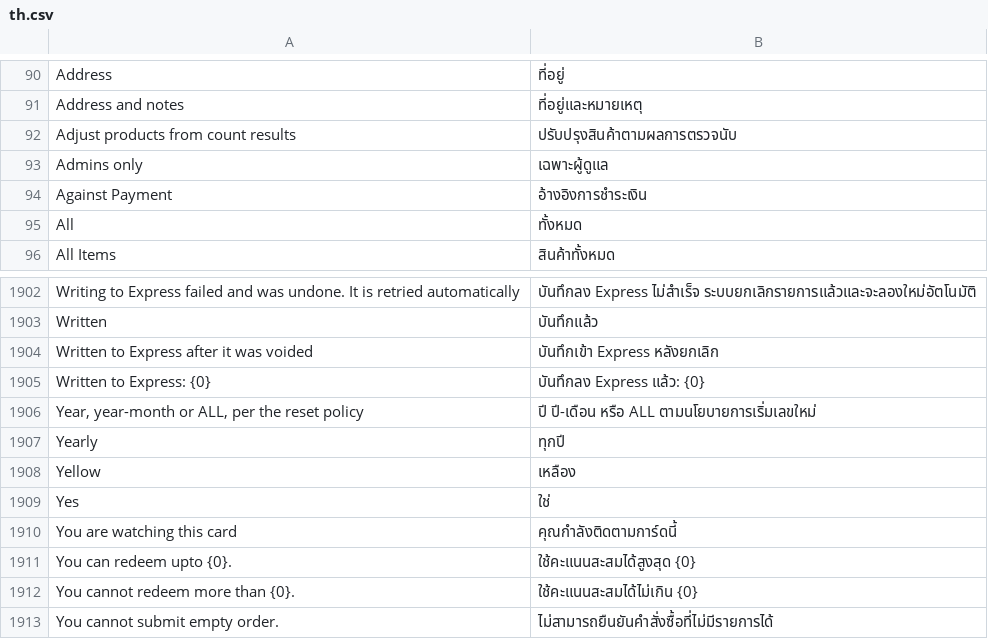
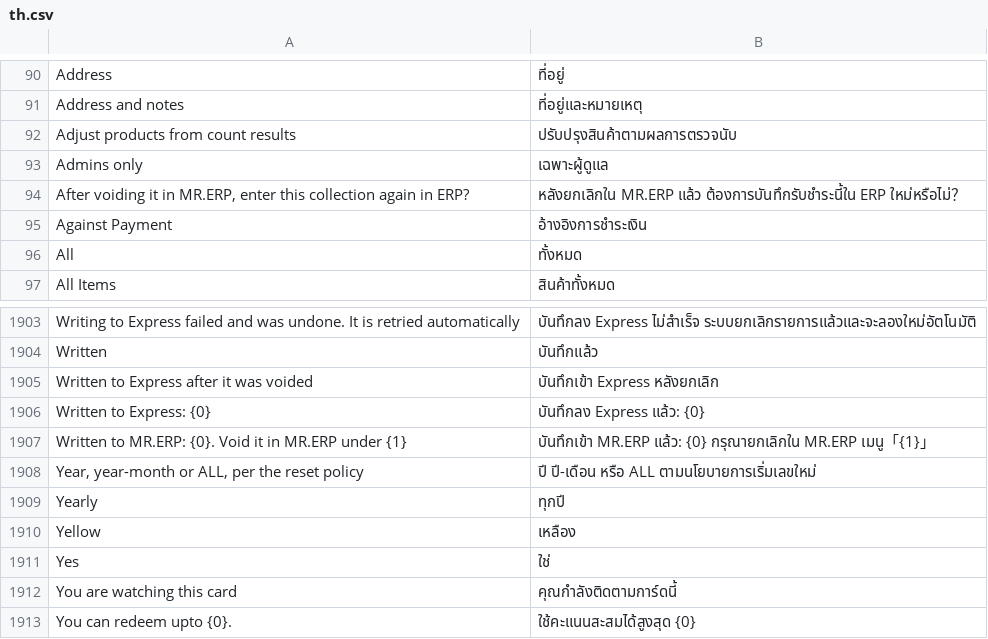
Before and after one commit to skin306152-star/pearnly, a CSV file: apps/pearnly_erp_portal/pearnly_erp_portal/translations/th.csv, drawn as a sheet; only a part is shown, gaps mark what is left out; the shorter side is filled out with more unchanged rows.

Commit message:
feat: MR.ERP collections in every entry: the collection method step allows one kind of money (cash or one bank, a discount still allowed) on the web dialog, LINE and the CC guide with the server check kept as the backstop, the receipt menu is asked once and remembered in the web dialog, the CC guide's account set step and LINE when several linked menus exist, the reading notice names MR.ERP instead of Express, a voided collection already written into MR.ERP shows its number, menu and settled invoices with two approved sentences (void it in MR.ERP under the menu; enter it again in ERP afterwards?), and the collection entry is registered under the MR.ERP rules shared part

```diff
--- a/apps/pearnly_erp_portal/pearnly_erp_portal/translations/th.csv
+++ b/apps/pearnly_erp_portal/pearnly_erp_portal/translations/th.csv
@@ -93,2 +93,3 @@ Adjust products from count results,ปรับปรุงสินค้าต
 Admins only,เฉพาะผู้ดูแล
+"After voiding it in MR.ERP, enter this collection again in ERP?",หลังยกเลิกใน MR.ERP แล้ว ต้องการบันทึกรับชำระนี้ใน ERP ใหม่หรือไม่？
 Against Payment,อ้างอิงการชำระเงิน
@@ -1905,2 +1906,3 @@ Written to Express after it was voided,บันทึกเข้า Express
 Written to Express: {0},บันทึกลง Express แล้ว: {0}
+Written to MR.ERP: {0}. Void it in MR.ERP under {1},บันทึกเข้า MR.ERP แล้ว: {0} กรุณายกเลิกใน MR.ERP เมนู「{1}」
 "Year, year-month or ALL, per the reset policy",ปี ปี-เดือน หรือ ALL ตามนโยบายการเริ่มเลขใหม่
```
Also changed, not shown: apps/pearnly_erp_portal/pearnly_erp_portal/i18n/messages.tsv, apps/pearnly_erp_portal/pearnly_erp_portal/translations/en.csv, 14 other files.
